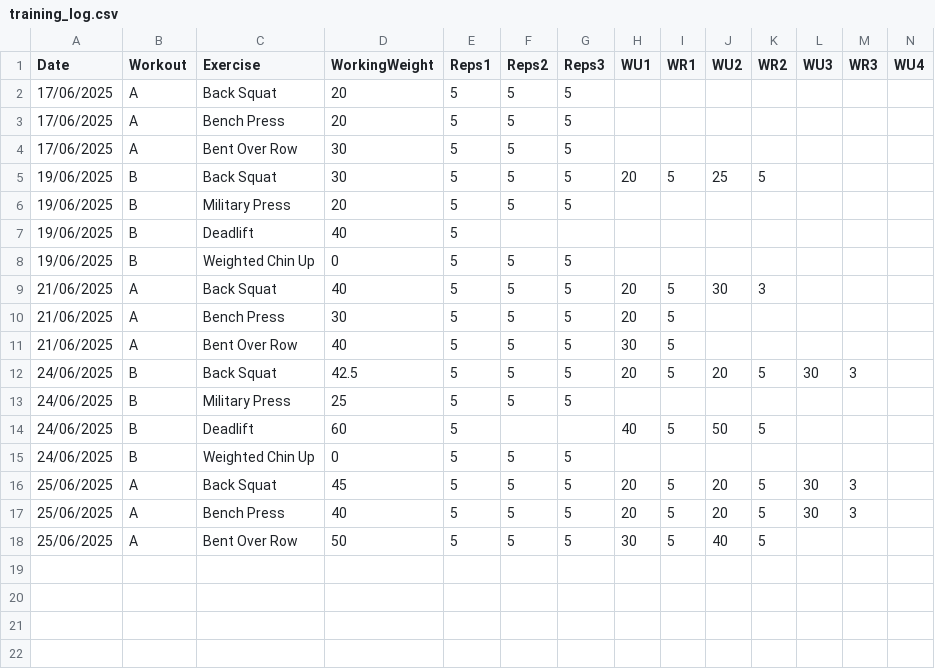
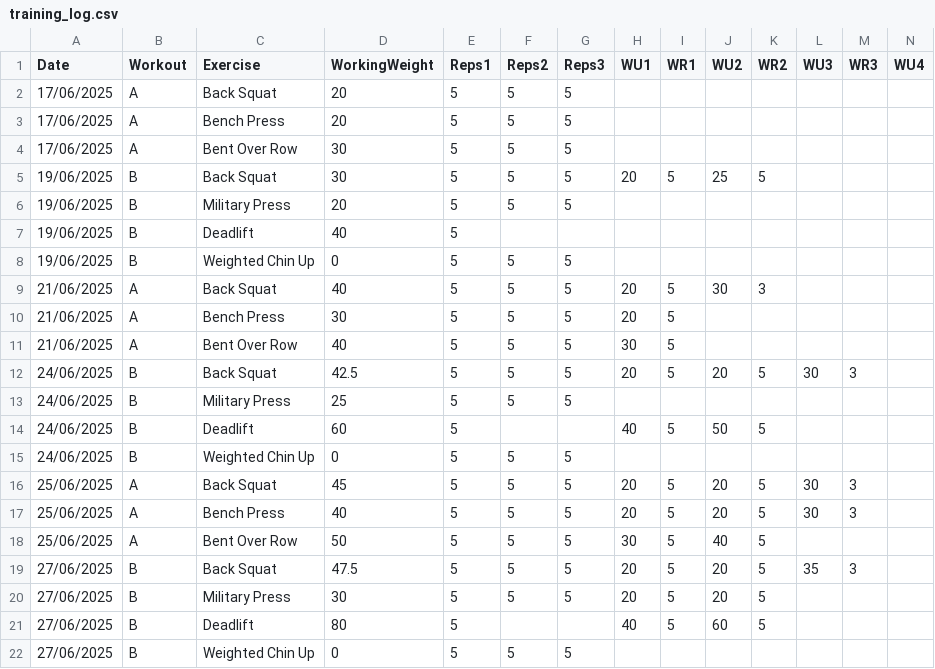
Before and after one commit to Jordan-Bruno/weight-training-dashboard, a CSV file: documents/training_log.csv, drawn as a sheet; only a part is shown; rows hold the shown columns only; the diff names each change by its address in the sheet, - before the commit and + after, or states it on an @@ line.

Commit message:
Update training_log.csv

```diff
--- a/documents/training_log.csv
+++ b/documents/training_log.csv
+row 19: 27/06/2025 | B | Back Squat | 47.5 | 5 | 5 | 5 | 20 | 5 | 20 | 5 | 35 | 3
+row 20: 27/06/2025 | B | Military Press | 30 | 5 | 5 | 5 | 20 | 5 | 20 | 5
+row 21: 27/06/2025 | B | Deadlift | 80 | 5 |  |  | 40 | 5 | 60 | 5
+row 22: 27/06/2025 | B | Weighted Chin Up | 0 | 5 | 5 | 5
```
